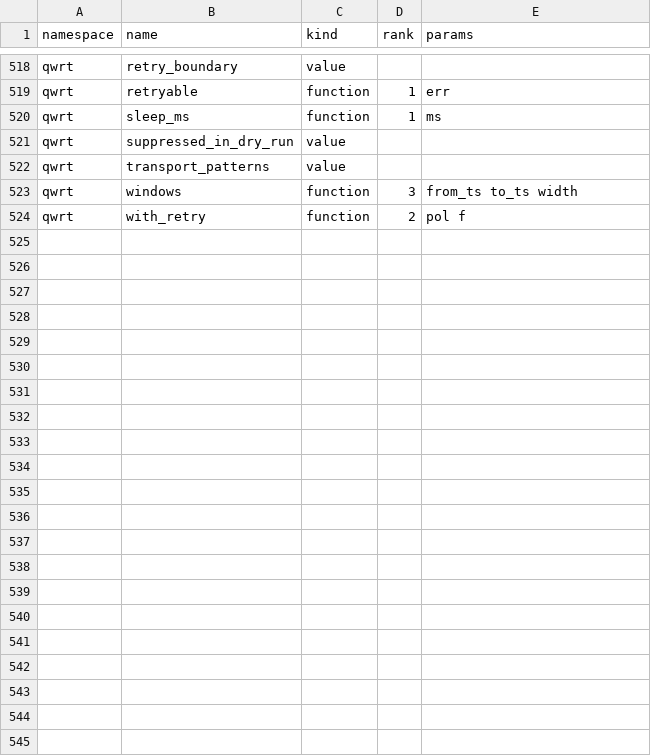
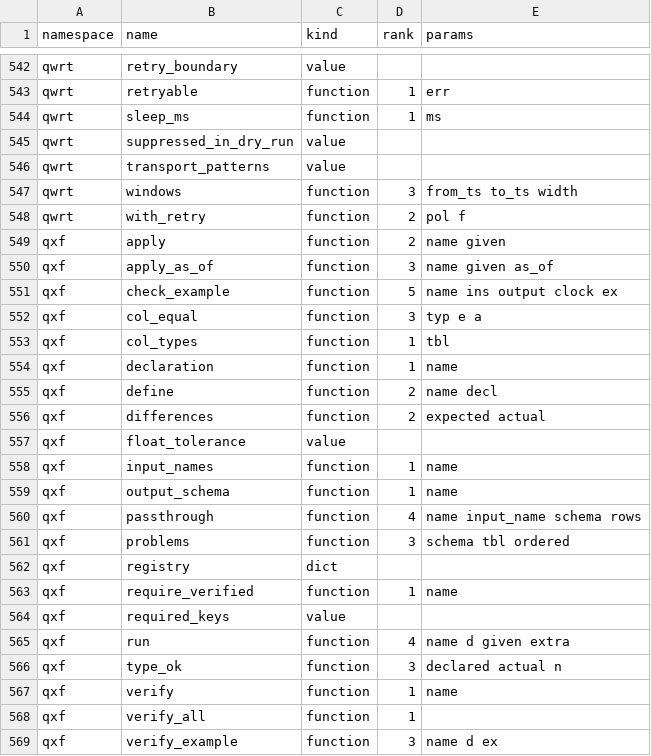
Before and after one commit to kwojdalski/uqf, a CSV file: docs/migrations/surfaces/uqf-local/functions.csv, drawn as a sheet; only a part is shown, gaps mark what is left out; the diff covers the shown part only.

```diff
--- a/docs/migrations/surfaces/uqf-local/functions.csv
+++ b/docs/migrations/surfaces/uqf-local/functions.csv
@@ -524 +548,22 @@ qwrt,windows,function,3,from_ts to_ts width
 qwrt,with_retry,function,2,pol f
+qxf,apply,function,2,name given
+qxf,apply_as_of,function,3,name given as_of
+qxf,check_example,function,5,name ins output clock ex
+qxf,col_equal,function,3,typ e a
+qxf,col_types,function,1,tbl
+qxf,declaration,function,1,name
+qxf,define,function,2,name decl
+qxf,differences,function,2,expected actual
+qxf,float_tolerance,value,,
+qxf,input_names,function,1,name
+qxf,output_schema,function,1,name
+qxf,passthrough,function,4,name input_name schema rows
+qxf,problems,function,3,schema tbl ordered
+qxf,registry,dict,,
+qxf,require_verified,function,1,name
+qxf,required_keys,value,,
+qxf,run,function,4,name d given extra
+qxf,type_ok,function,3,declared actual n
+qxf,verify,function,1,name
+qxf,verify_all,function,1,
+qxf,verify_example,function,3,name d ex
```
Also changed, not shown: 24 added rows elsewhere in this file, 20 other files.
